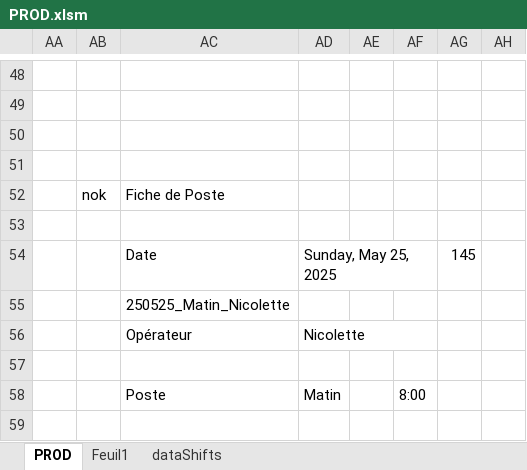
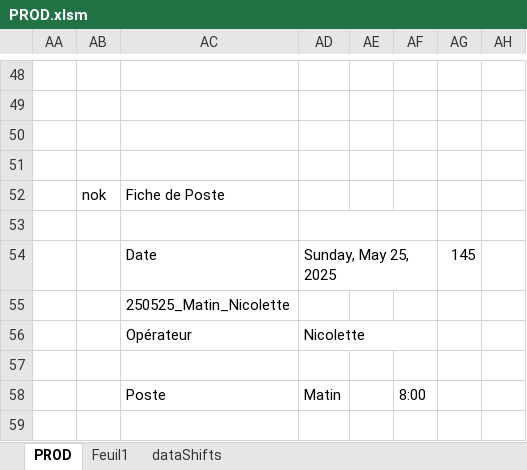
Before and after one commit to NicoWithManyO/Ligne-G, an Excel workbook: PROD.xlsm, sheet PROD, drawn as a sheet; only a part is shown, gaps mark what is left out; values as stored, in another font and other column widths than the file's, no cell formats; charts and pictures and conditional formats not drawn; the diff covers the shown part only; the diff names each change by its address in the sheet, - before the commit and + after, or states it on an @@ line.

```diff
--- a/PROD.xlsm (sheet PROD)
+++ b/PROD.xlsm (sheet PROD)
+AD53:AF53 merged
```
Also changed, not shown: 13 added rows, 13 removed rows, 171 edited cells and merged cells elsewhere in this sheet, cell formats, charts or pictures, 4 other files.
